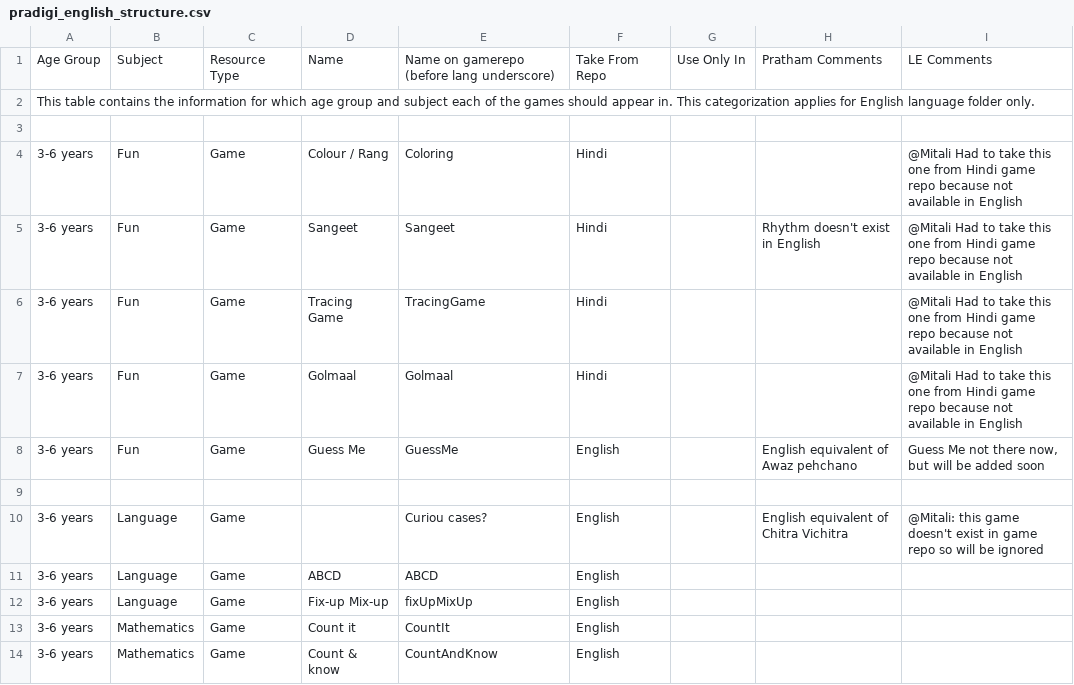
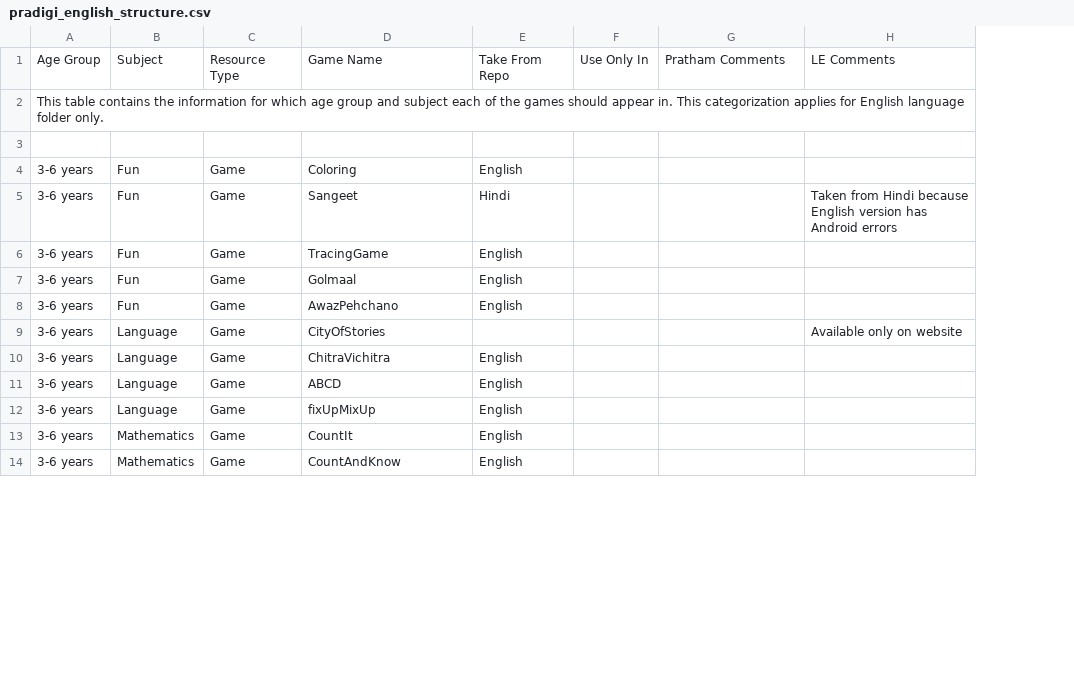
Before and after one commit to rtibblesbot/kolibri-library, a CSV file: pradigi/chefdata/vader/trees/pradigi_english_structure.csv, drawn as a sheet; only a part is shown; removed rows and columns are numbered as before the commit, all else as after; the diff covers the shown part only; the diff names each change by its address in the sheet, - before the commit and + after, or states it on an @@ line.

Commit message:
Tree data from first good run

```diff
--- a/pradigi/chefdata/vader/trees/pradigi_english_structure.csv
+++ b/pradigi/chefdata/vader/trees/pradigi_english_structure.csv
-column D, rows 1-14: Name |  |  | Colour / Rang | Sangeet | Tracing Game | Golmaal | Guess Me |  |  | ABCD | Fix-up Mix-up | Count it | Count & know
-column I, rows 1-10: LE Comments |  |  | @Mitali Had to take this one from Hindi game repo because not available in English | @Mitali Had to take this one from Hindi game repo because not available in English | @Mitali Had to take this one from Hindi game repo because not available in English | @Mitali Had to take this one from Hindi game repo because not available in English | Guess Me not there now, but will be added soon |  | @Mitali: this game doesn't exist in game repo so will be ignored
+column H, rows 1-9: LE Comments |  |  |  | Taken from Hindi because English version has Android errors |  |  |  | Available only on website
-D1: Name on gamerepo (before lang underscore)
+D1: Game Name
-E4: Hindi
+E4: English
-G5: Rhythm doesn't exist in English
+G5: (empty)
-E6:E7: Hindi
+E6:E7: English
-D8: GuessMe
+D8: AwazPehchano
-G8: English equivalent of Awaz pehchano
+G8: (empty)
-row 9: (empty)
+row 9: 3-6 years | Language | Game | CityOfStories |  |  |  | Available only on website
-D10: Curiou cases?
+D10: ChitraVichitra
-G10: English equivalent of Chitra Vichitra
+G10: (empty)
```
Also changed, not shown: 9 added rows, 2 removed rows and 10 edited cells elsewhere in this file, pradigi/chefdata/vader/trees/pradigi_corrections.csv, pradigi/chefdata/vader/trees/pradigi_structure.csv, 5 other files.
